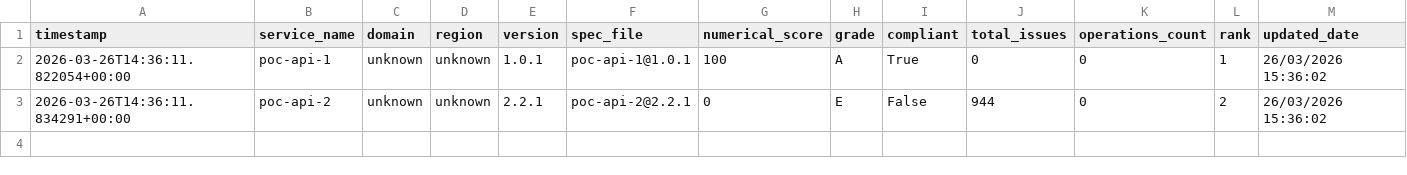
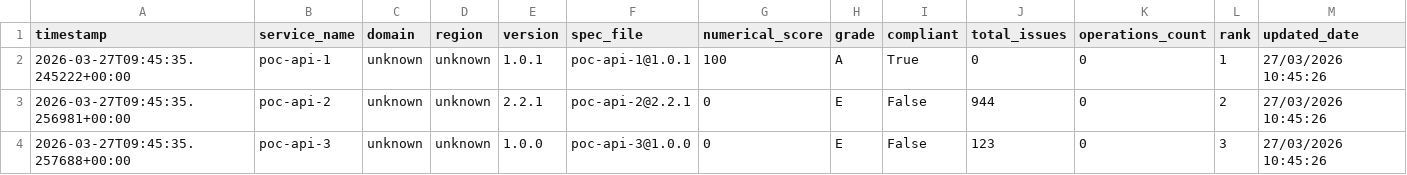
Before and after one commit to azammel-reply/central-hub-gouv-poc, a CSV file: scores.csv, drawn as a sheet.

```diff
--- a/scores.csv
+++ b/scores.csv
@@ -1,3 +1,4 @@
 timestamp,service_name,domain,region,version,spec_file,numerical_score,grade,compliant,total_issues,operations_count,rank,updated_date
-2026-03-26T14:36:11.822054+00:00,poc-api-1,unknown,unknown,1.0.1,poc-api-1@1.0.1,100,A,True,0,0,1,26/03/2026 15:36:02
-2026-03-26T14:36:11.834291+00:00,poc-api-2,unknown,unknown,2.2.1,poc-api-2@2.2.1,0,E,False,944,0,2,26/03/2026 15:36:02
+2026-03-27T09:45:35.245222+00:00,poc-api-1,unknown,unknown,1.0.1,poc-api-1@1.0.1,100,A,True,0,0,1,27/03/2026 10:45:26
+2026-03-27T09:45:35.256981+00:00,poc-api-2,unknown,unknown,2.2.1,poc-api-2@2.2.1,0,E,False,944,0,2,27/03/2026 10:45:26
+2026-03-27T09:45:35.257688+00:00,poc-api-3,unknown,unknown,1.0.0,poc-api-3@1.0.0,0,E,False,123,0,3,27/03/2026 10:45:26
```
Also changed, not shown: violations_flat.csv, 2 other files.
